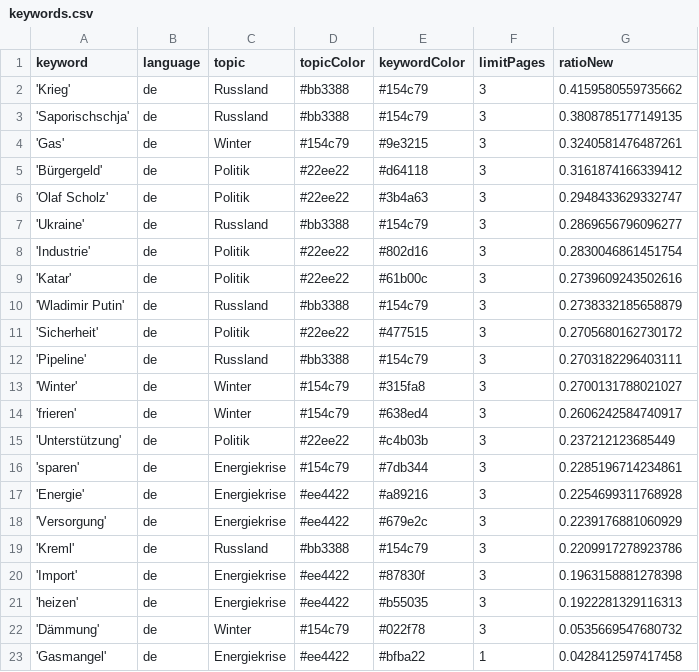
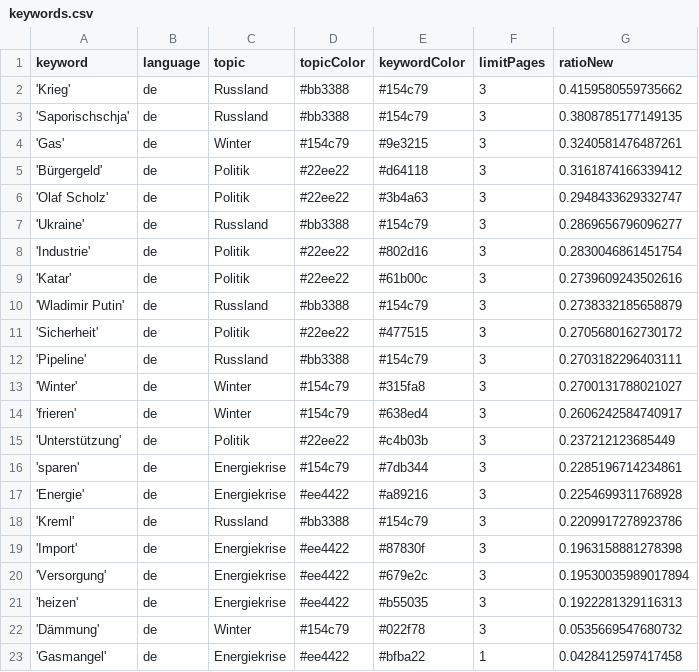
Before and after one commit to celiapi-news/winterIsComing2, a CSV file: keywords.csv, drawn as a sheet; removed rows and columns are numbered as before the commit, all else as after; the diff names each change by its address in the sheet, - before the commit and + after, or states it on an @@ line.

Commit message:
Commit from GitHub Actions (harvest:0.0)

```diff
--- a/keywords.csv
+++ b/keywords.csv
-row 18: 'Versorgung' | de | Energiekrise | #ee4422 | #679e2c | 3 | 0.2239176881060929
+row 20: 'Versorgung' | de | Energiekrise | #ee4422 | #679e2c | 3 | 0.19530035989017894
```
